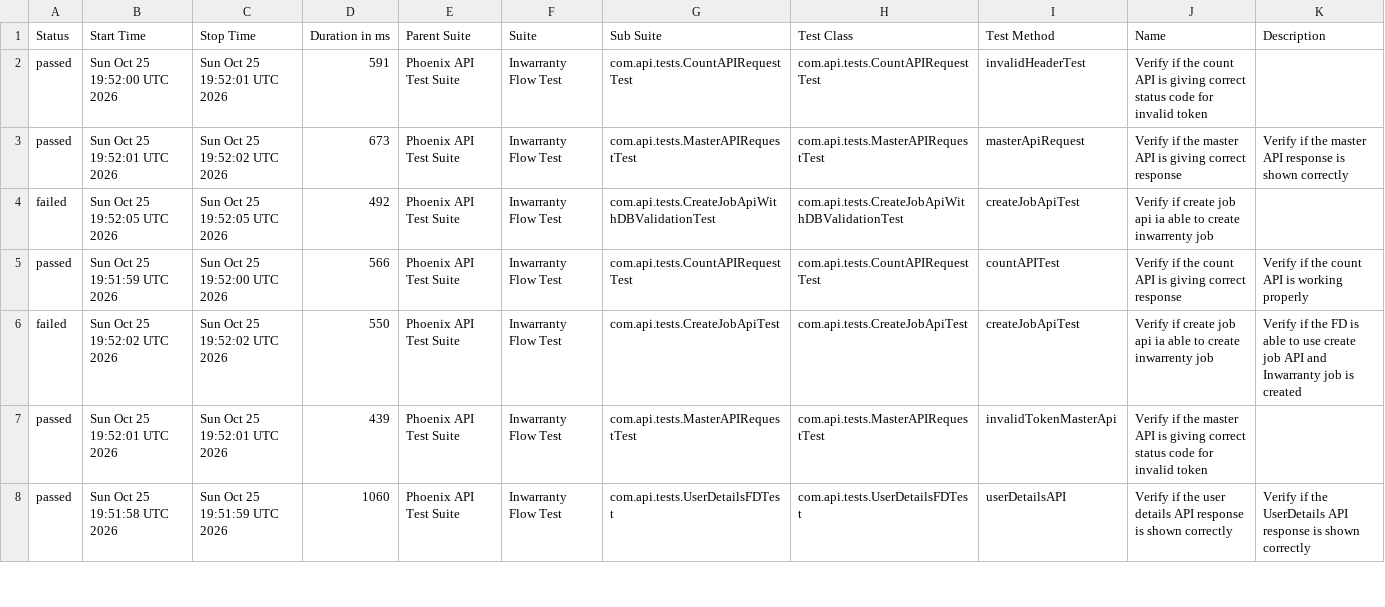
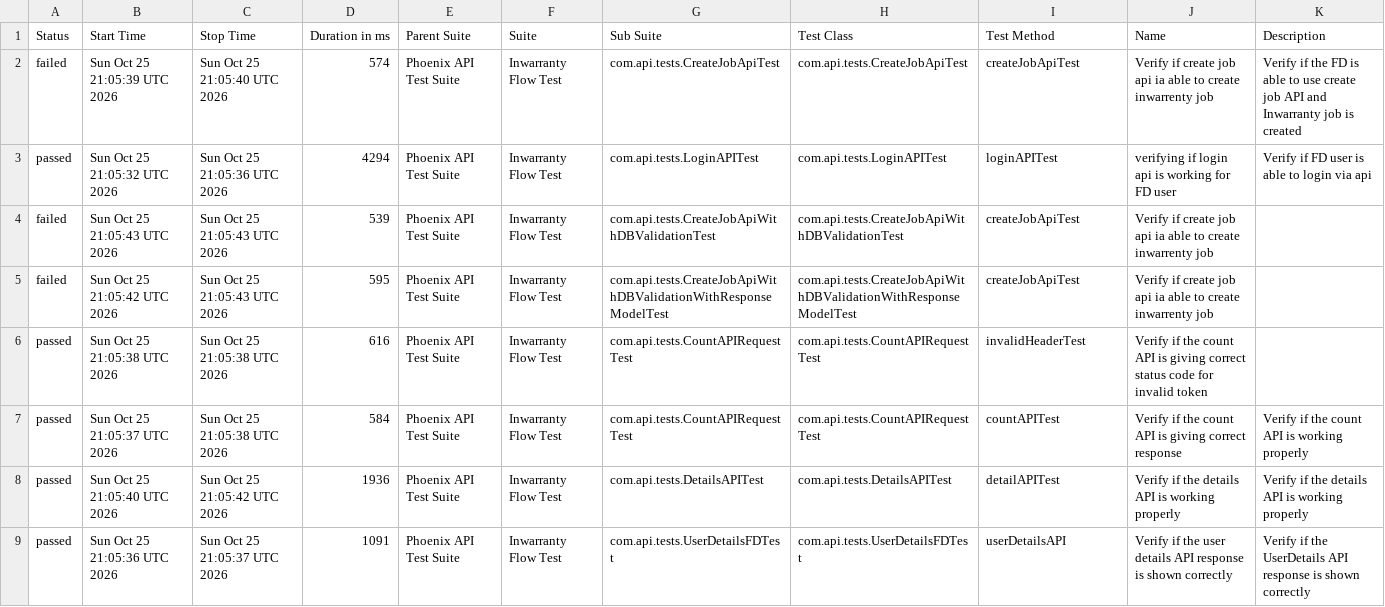
Before and after one commit to divyaNandakumar12/PhoenixTestAutomationFramework, a CSV file: data/suites.csv, drawn as a sheet; only a part is shown; the diff covers the shown part only.

```diff
--- a/data/suites.csv
+++ b/data/suites.csv
@@ -1,8 +1,9 @@
 "Status","Start Time","Stop Time","Duration in ms","Parent Suite","Suite","Sub Suite","Test Class","Test Method","Name","Description"
-"passed","Sun Oct 25 19:52:00 UTC 2026","Sun Oct 25 19:52:01 UTC 2026","591","Phoenix API Test Suite","Inwarranty Flow Test","com.api.tests.CountAPIRequestTest","com.api.tests.CountAPIRequestTest","invalidHeaderTest","Verify if the count API is giving correct status code for invalid token",""
-"passed","Sun Oct 25 19:52:01 UTC 2026","Sun Oct 25 19:52:02 UTC 2026","673","Phoenix API Test Suite","Inwarranty Flow Test","com.api.tests.MasterAPIRequestTest","com.api.tests.MasterAPIRequestTest","masterApiRequest","Verify if the master API is giving correct response","Verify if the master API response is shown correctly"
-"failed","Sun Oct 25 19:52:05 UTC 2026","Sun Oct 25 19:52:05 UTC 2026","492","Phoenix API Test Suite","Inwarranty Flow Test","com.api.tests.CreateJobApiWithDBValidationTest","com.api.tests.CreateJobApiWithDBValidationTest","createJobApiTest","Verify if create job api ia able to create inwarrenty job",""
-"passed","Sun Oct 25 19:51:59 UTC 2026","Sun Oct 25 19:52:00 UTC 2026","566","Phoenix API Test Suite","Inwarranty Flow Test","com.api.tests.CountAPIRequestTest","com.api.tests.CountAPIRequestTest","countAPITest","Verify if the count API is giving correct response","Verify if the count API is working properly"
-"failed","Sun Oct 25 19:52:02 UTC 2026","Sun Oct 25 19:52:02 UTC 2026","550","Phoenix API Test Suite","Inwarranty Flow Test","com.api.tests.CreateJobApiTest","com.api.tests.CreateJobApiTest","createJobApiTest","Verify if create job api ia able to create inwarrenty job","Verify if the FD is able to use create job API and Inwarranty job is created"
-"passed","Sun Oct 25 19:52:01 UTC 2026","Sun Oct 25 19:52:01 UTC 2026","439","Phoenix API Test Suite","Inwarranty Flow Test","com.api.tests.MasterAPIRequestTest","com.api.tests.MasterAPIRequestTest","invalidTokenMasterApi","Verify if the master API is giving correct status code for invalid token",""
-"passed","Sun Oct 25 19:51:58 UTC 2026","Sun Oct 25 19:51:59 UTC 2026","1060","Phoenix API Test Suite","Inwarranty Flow Test","com.api.tests.UserDetailsFDTest","com.api.tests.UserDetailsFDTest","userDetailsAPI","Verify if the user details API response is shown correctly","Verify if the UserDetails API response is shown correctly"
+"failed","Sun Oct 25 21:05:39 UTC 2026","Sun Oct 25 21:05:40 UTC 2026","574","Phoenix API Test Suite","Inwarranty Flow Test","com.api.tests.CreateJobApiTest","com.api.tests.CreateJobApiTest","createJobApiTest","Verify if create job api ia able to create inwarrenty job","Verify if the FD is able to use create job API and Inwarranty job is created"
+"passed","Sun Oct 25 21:05:32 UTC 2026","Sun Oct 25 21:05:36 UTC 2026","4294","Phoenix API Test Suite","Inwarranty Flow Test","com.api.tests.LoginAPITest","com.api.tests.LoginAPITest","loginAPITest","verifying if login api is working for FD user","Verify if FD user is able to login via api"
+"failed","Sun Oct 25 21:05:43 UTC 2026","Sun Oct 25 21:05:43 UTC 2026","539","Phoenix API Test Suite","Inwarranty Flow Test","com.api.tests.CreateJobApiWithDBValidationTest","com.api.tests.CreateJobApiWithDBValidationTest","createJobApiTest","Verify if create job api ia able to create inwarrenty job",""
+"failed","Sun Oct 25 21:05:42 UTC 2026","Sun Oct 25 21:05:43 UTC 2026","595","Phoenix API Test Suite","Inwarranty Flow Test","com.api.tests.CreateJobApiWithDBValidationWithResponseModelTest","com.api.tests.CreateJobApiWithDBValidationWithResponseModelTest","createJobApiTest","Verify if create job api ia able to create inwarrenty job",""
+"passed","Sun Oct 25 21:05:38 UTC 2026","Sun Oct 25 21:05:38 UTC 2026","616","Phoenix API Test Suite","Inwarranty Flow Test","com.api.tests.CountAPIRequestTest","com.api.tests.CountAPIRequestTest","invalidHeaderTest","Verify if the count API is giving correct status code for invalid token",""
+"passed","Sun Oct 25 21:05:37 UTC 2026","Sun Oct 25 21:05:38 UTC 2026","584","Phoenix API Test Suite","Inwarranty Flow Test","com.api.tests.CountAPIRequestTest","com.api.tests.CountAPIRequestTest","countAPITest","Verify if the count API is giving correct response","Verify if the count API is working properly"
+"passed","Sun Oct 25 21:05:40 UTC 2026","Sun Oct 25 21:05:42 UTC 2026","1936","Phoenix API Test Suite","Inwarranty Flow Test","com.api.tests.DetailsAPITest","com.api.tests.DetailsAPITest","detailAPITest","Verify if the details API is working properly","Verify if the details API is working properly"
+"passed","Sun Oct 25 21:05:36 UTC 2026","Sun Oct 25 21:05:37 UTC 2026","1091","Phoenix API Test Suite","Inwarranty Flow Test","com.api.tests.UserDetailsFDTest","com.api.tests.UserDetailsFDTest","userDetailsAPI","Verify if the user details API response is shown correctly","Verify if the UserDetails API response is shown correctly"
```
Also changed, not shown: 1 removed row and 16 edited cells elsewhere in this file, data/behaviors.csv, 58 other files.
